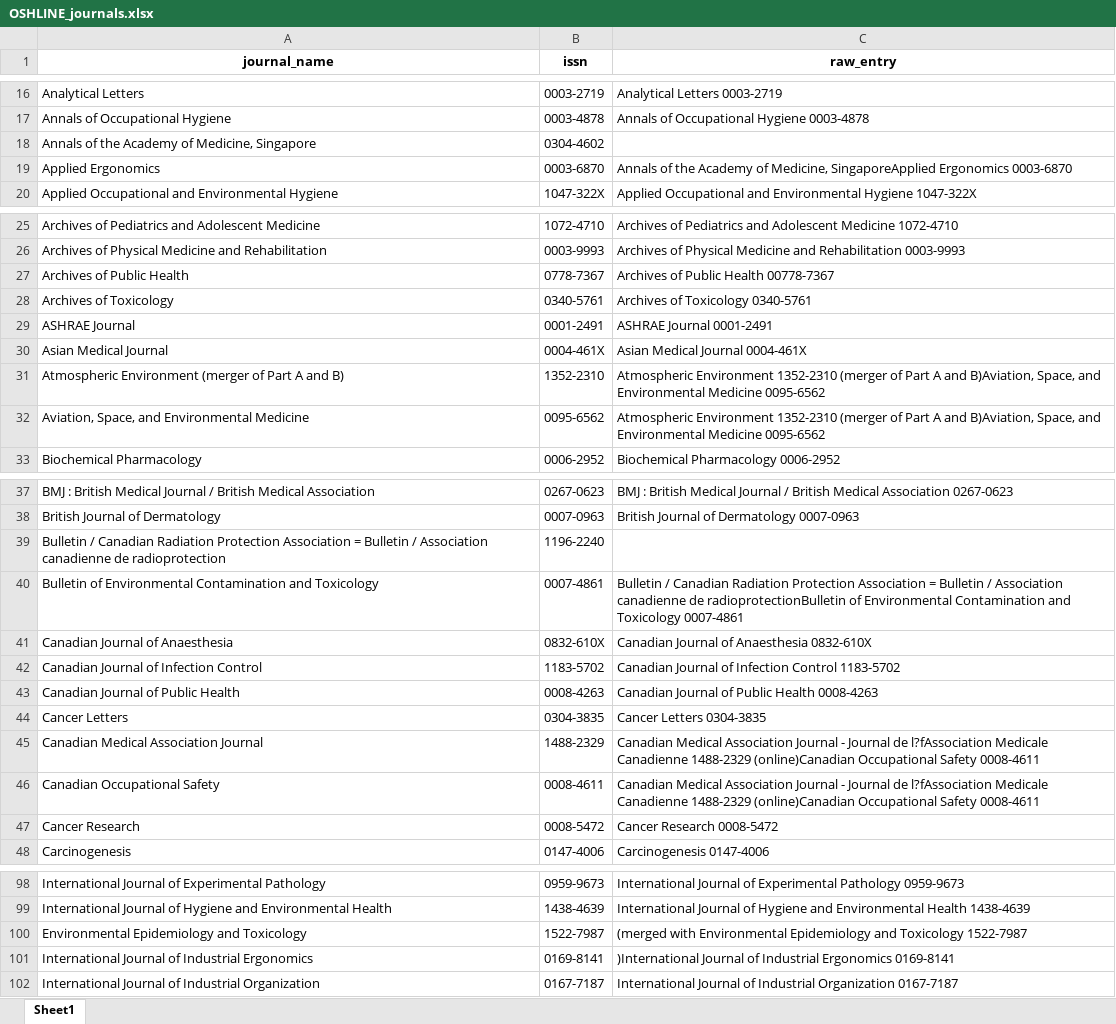
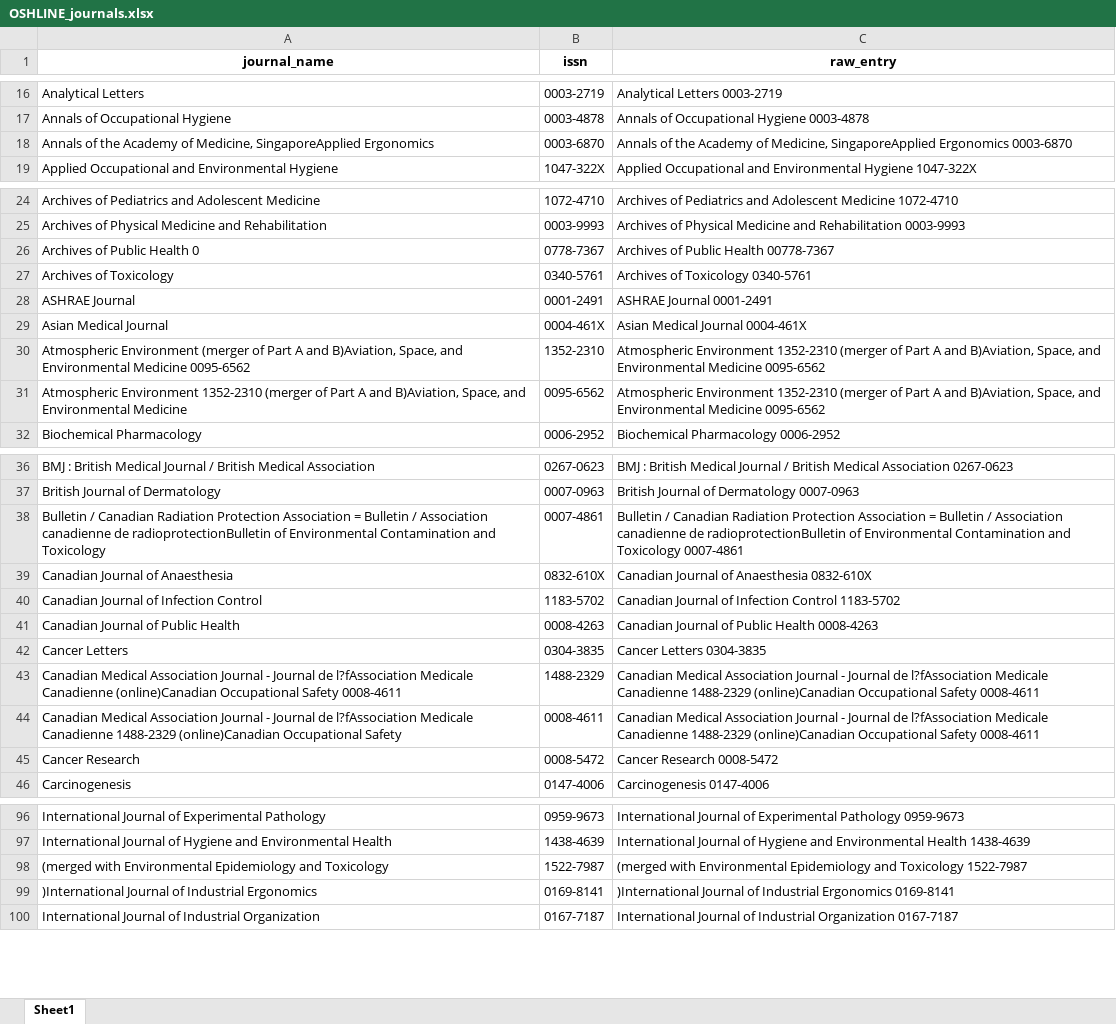
Before and after one commit to UtrechtUniversity/DOA-journal-occupational, an Excel workbook: data/temp/OSHLINE_journals.xlsx, sheet Sheet1, drawn as a sheet; only a part is shown, gaps mark what is left out; values as stored, in another font and other column widths than the file's, no borders; removed rows and columns are numbered as before the commit, all else as after; the diff covers the shown part only; the diff names each change by its address in the sheet, - before the commit and + after, or states it on an @@ line.

```diff
--- a/data/temp/OSHLINE_journals.xlsx (sheet Sheet1)
+++ b/data/temp/OSHLINE_journals.xlsx (sheet Sheet1)
-row 18: Annals of the Academy of Medicine, Singapore | 0304-4602
-A18 (journal_name): Applied Ergonomics
+A18 (journal_name): Annals of the Academy of Medicine, SingaporeApplied Ergonomics
-A26 (journal_name): Archives of Public Health
+A26 (journal_name): Archives of Public Health 0
-A30 (journal_name): …A and B)
+A30 (journal_name): …A and B)Aviation, Space, and Environmental Medicine 0095-6562
-A31 (journal_name): Aviation, Space, and…
+A31 (journal_name): Atmospheric Environment 1352-2310 (merger of Part A and B)Aviation, Space, and…
-row 39: Bulletin / Canadian Radiation Protection Association = Bulletin / Association canadienne de radioprotection | 1196-2240
-A38 (journal_name): Bulletin of Environmental…
+A38 (journal_name): Bulletin / Canadian Radiation Protection Association = Bulletin / Association canadienne de radioprotectionBulletin of Environmental…
-A43 (journal_name): …Association Journal
+A43 (journal_name): …Association Journal - Journal de l?fAssociation Medicale Canadienne (online)Canadian Occupational Safety 0008-4611
-A44 (journal_name): Canadian Occupational Safety
+A44 (journal_name): Canadian Medical Association Journal - Journal de l?fAssociation Medicale Canadienne 1488-2329 (online)Canadian Occupational Safety
-A98 (journal_name): Environmental Epidemiology…
+A98 (journal_name): (merged with Environmental Epidemiology…
-A99 (journal_name): International Journal of…
+A99 (journal_name): )International Journal of…
```
Also changed, not shown: 4 edited cells elsewhere in this sheet, data/processed/OSHLINE_journals_DOAJ_match.xlsx, data/temp/OSHLINE_journals_DOAJ_match.xlsx, 18 other files.
